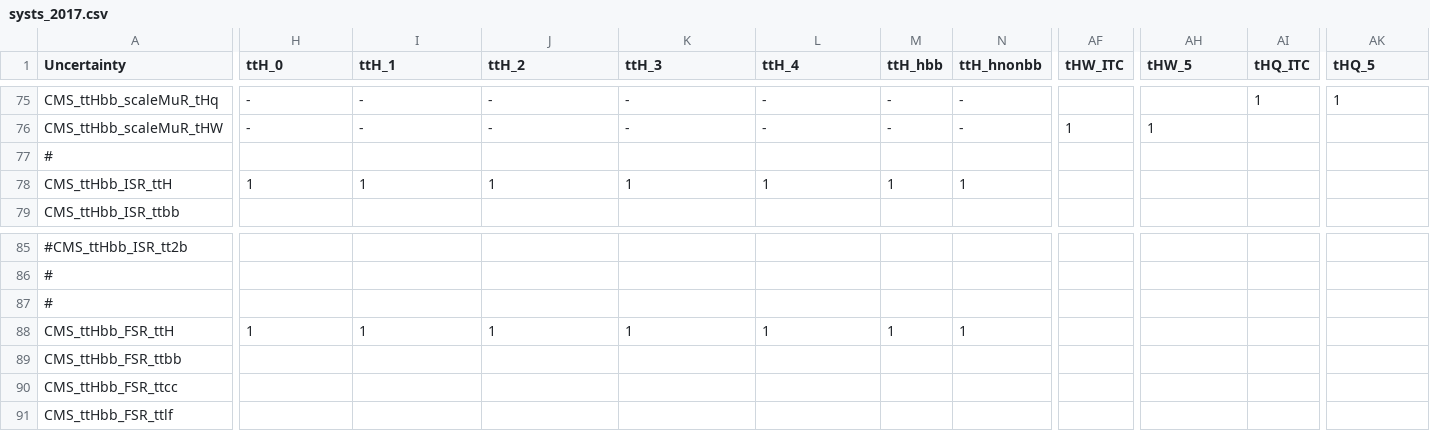
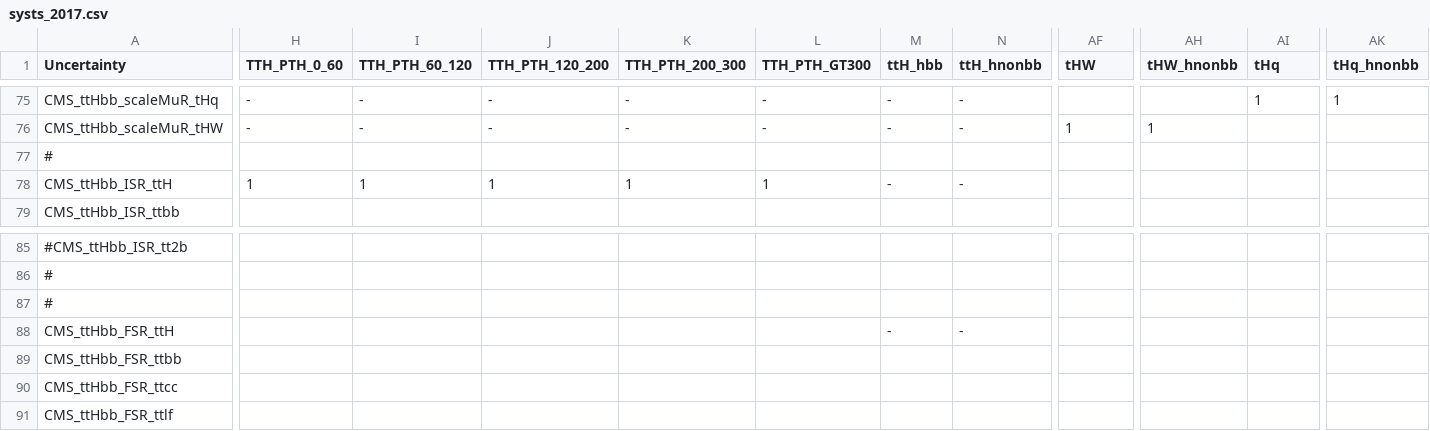
Before and after one commit to kit-cn-cms/pyroot-plotscripts, a CSV file: configs/legacyAnalysis/systs_2017.csv, drawn as a sheet; only a part is shown, gaps mark what is left out; removed rows and columns are numbered as before the commit, all else as after; rows hold the shown columns only; the diff names each change by its address in the sheet, - before the commit and + after, or states it on an @@ line.

```diff
--- a/configs/legacyAnalysis/systs_2017.csv
+++ b/configs/legacyAnalysis/systs_2017.csv
-H1: ttH_0
+H1: TTH_PTH_0_60
-I1: ttH_1
+I1: TTH_PTH_60_120
-J1: ttH_2
+J1: TTH_PTH_120_200
-K1: ttH_3
+K1: TTH_PTH_200_300
-L1: ttH_4
+L1: TTH_PTH_GT300
-AF1: tHW_ITC
+AF1: tHW
-AH1: tHW_5
+AH1: tHW_hnonbb
-AI1: tHQ_ITC
+AI1: tHq
-AK1: tHQ_5
+AK1: tHq_hnonbb
-M78 (ttH_hbb): 1
+M78 (ttH_hbb): -
-N78 (ttH_hnonbb): 1
+N78 (ttH_hnonbb): -
-row 88: CMS_ttHbb_FSR_ttH | 1 | 1 | 1 | 1 | 1 | 1 | 1
+row 88: CMS_ttHbb_FSR_ttH |  |  |  |  |  | - | -
```
Also changed, not shown: configs/legacyAnalysis/systs_2016.csv, configs/legacyAnalysis/systs_2018.csv, 12 other files.
